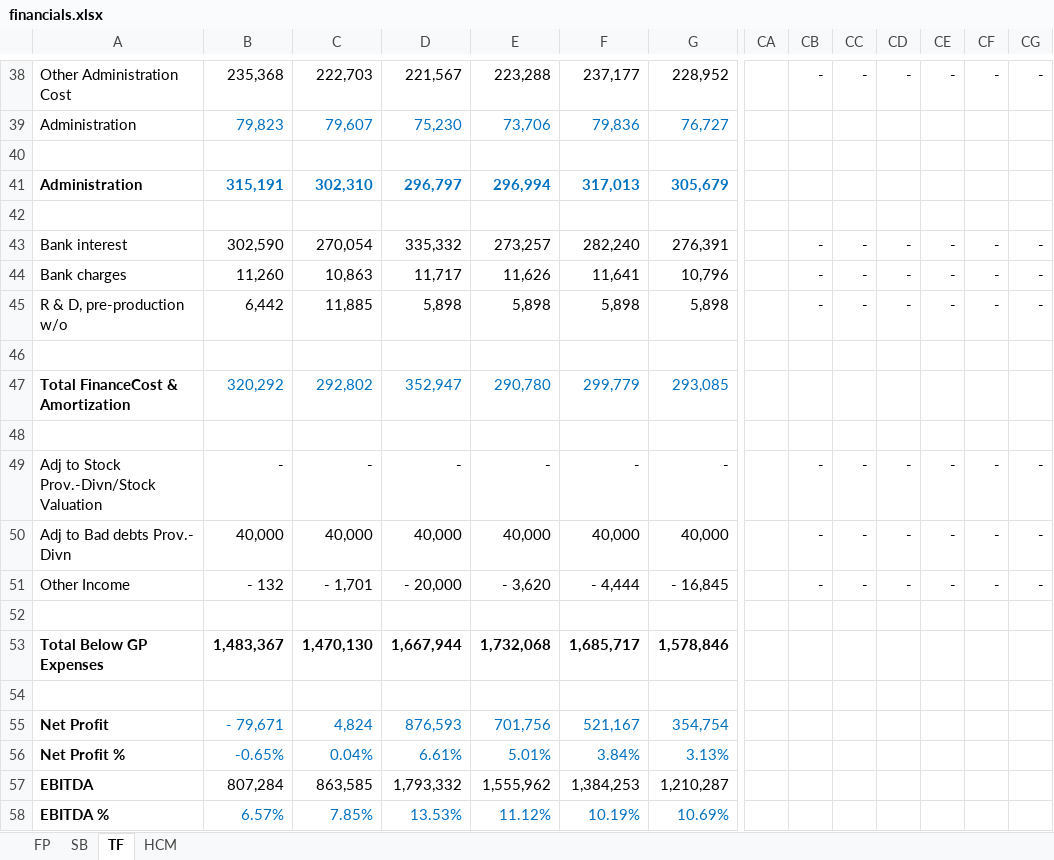
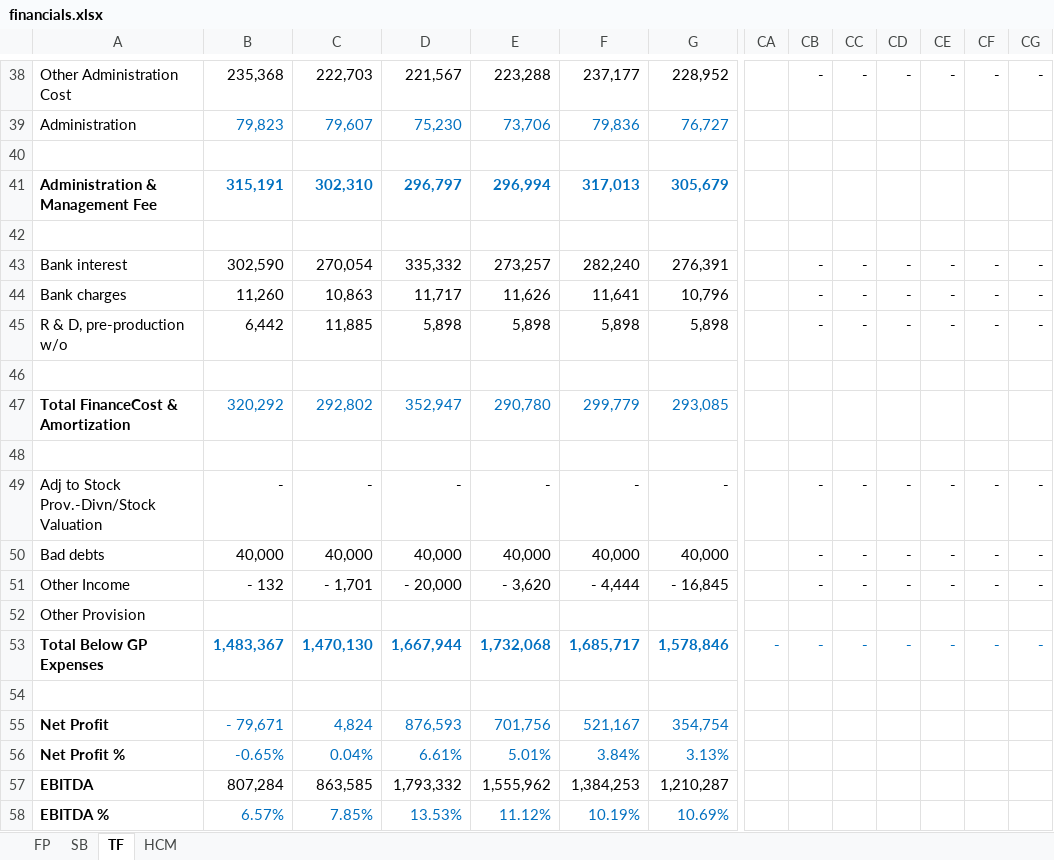
Before and after one commit to camS74/IPDash, an Excel workbook: server/data/financials.xlsx, sheet TF, drawn as a sheet; only a part is shown, gaps mark what is left out; values as stored, in another font and other column widths than the file's, no borders; the diff covers the shown part only; the diff names each change by its address in the sheet, - before the commit and + after, or states it on an @@ line.

```diff
--- a/server/data/financials.xlsx (sheet TF)
+++ b/server/data/financials.xlsx (sheet TF)
-A41: Administration
+A41: Administration & Management Fee
-A50: Adj to Bad debts Prov.- Divn
+A50: Bad debts
-A52: (empty)
+A52: Other Provision
-B53:G53 text colour: black
+B53:G53 text colour: #0070C0
-CA53: (empty)
+CA53: -
-CB53: (empty)
+CB53: -
-CC53: (empty)
+CC53: -
-CD53: (empty)
+CD53: -
-CE53: (empty)
+CE53: -
-CF53: (empty)
+CF53: -
-CG53: (empty)
+CG53: -
```
Also changed, not shown: cell formats elsewhere in this sheet, sheet HCM, sheet SB, sheet FP, formulas that keep their value, 3 other files.
